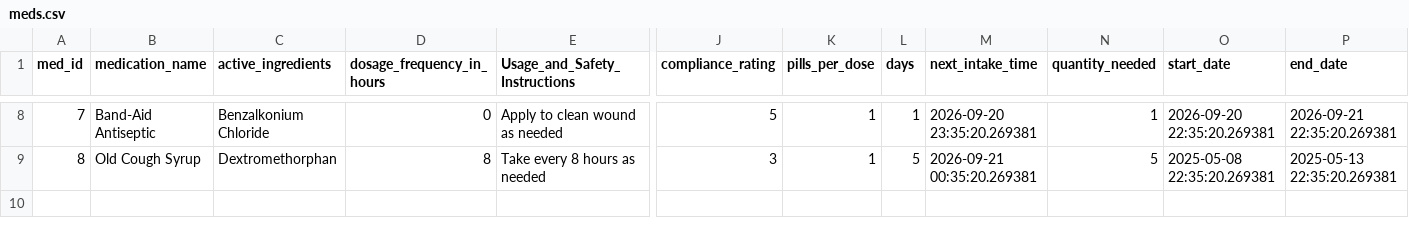
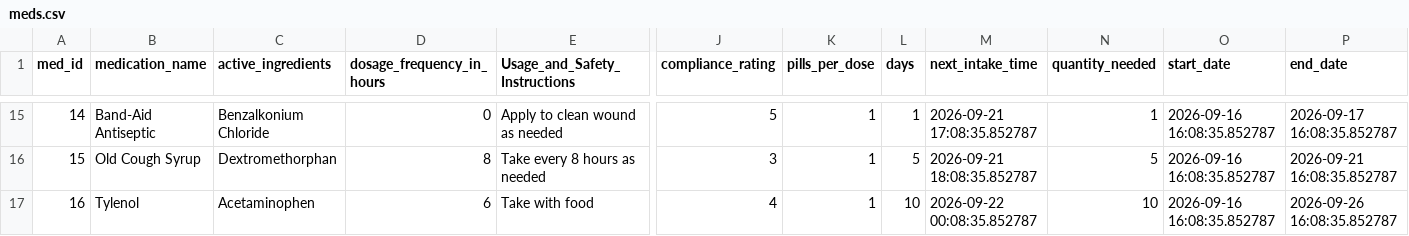
Before and after one commit to Sired1m/Project, a CSV file: meds.csv, drawn as a sheet; only a part is shown, gaps mark what is left out; addresses are those after the commit; rows hold the shown columns only; the diff covers the shown part only; the diff names each change by its address in the sheet, - before the commit and + after, or states it on an @@ line.

Commit message:
Enhance medication management functionality: update data generation scripts, improve scheduling logic, and add new intake logging features; include README and requirements files.

```diff
--- a/meds.csv
+++ b/meds.csv
@@ column A (med_id) renumbered between rows 5 and 16 @@
-M15 (next_intake_time): 2026-09-20 23:35:20.269381
+M15 (next_intake_time): 2026-09-21 17:08:35.852787
-O15 (start_date): 2026-09-20 22:35:20.269381
+O15 (start_date): 2026-09-16 16:08:35.852787
-P15 (end_date): 2026-09-21 22:35:20.269381
+P15 (end_date): 2026-09-17 16:08:35.852787
-M16 (next_intake_time): 2026-09-21 00:35:20.269381
+M16 (next_intake_time): 2026-09-21 18:08:35.852787
-O16 (start_date): 2025-05-08 22:35:20.269381
+O16 (start_date): 2026-09-16 16:08:35.852787
-P16 (end_date): 2025-05-13 22:35:20.269381
+P16 (end_date): 2026-09-21 16:08:35.852787
+row 17: 16 | Tylenol | Acetaminophen | 6 | Take with food | 4 | 1 | 10 | 2026-09-22 00:08:35.852787 | 10 | 2026-09-16 16:08:35.852787 | 2026-09-26 16:08:35.852787
```
Also changed, not shown: 7 added rows and 24 edited cells elsewhere in this file, 7 other files.
